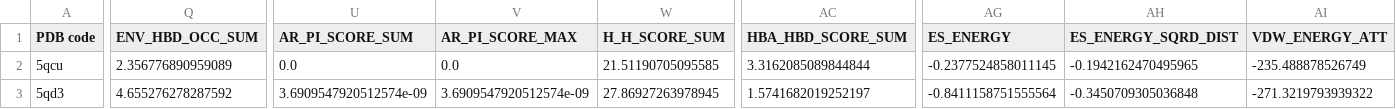
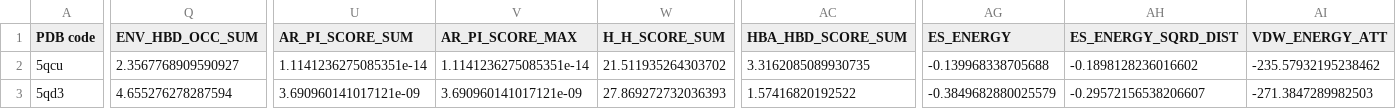
Before and after one commit to molinfo-vienna/GRADE, a CSV file: data/Descriptors/PL-REX/006-BACE1-D3R/GRADE_charged.csv, drawn as a sheet; only a part is shown, gaps mark what is left out; the diff covers the shown part only; the diff names each change by its address in the sheet, - before the commit and + after, or states it on an @@ line.

```diff
--- a/data/Descriptors/PL-REX/006-BACE1-D3R/GRADE_charged.csv
+++ b/data/Descriptors/PL-REX/006-BACE1-D3R/GRADE_charged.csv
-Q2 (ENV_HBD_OCC_SUM): 2.356776890959089
+Q2 (ENV_HBD_OCC_SUM): 2.3567768909590927
-U2 (AR_PI_SCORE_SUM): 0.0
+U2 (AR_PI_SCORE_SUM): 1.1141236275085351e-14
-V2 (AR_PI_SCORE_MAX): 0.0
+V2 (AR_PI_SCORE_MAX): 1.1141236275085351e-14
-W2 (H_H_SCORE_SUM): 21.51190705095585
+W2 (H_H_SCORE_SUM): 21.511935264303702
-AC2 (HBA_HBD_SCORE_SUM): 3.3162085089844844
+AC2 (HBA_HBD_SCORE_SUM): 3.3162085089930735
-AG2 (ES_ENERGY): -0.2377524858011145
+AG2 (ES_ENERGY): -0.139968338705688
-AH2 (ES_ENERGY_SQRD_DIST): -0.1942162470495965
+AH2 (ES_ENERGY_SQRD_DIST): -0.1898128236016602
-AI2 (VDW_ENERGY_ATT): -235.488878526749
+AI2 (VDW_ENERGY_ATT): -235.57932195238462
-Q3 (ENV_HBD_OCC_SUM): 4.655276278287592
+Q3 (ENV_HBD_OCC_SUM): 4.655276278287594
-U3 (AR_PI_SCORE_SUM): 3.6909547920512574e-09
+U3 (AR_PI_SCORE_SUM): 3.690960141017121e-09
-V3 (AR_PI_SCORE_MAX): 3.6909547920512574e-09
+V3 (AR_PI_SCORE_MAX): 3.690960141017121e-09
-W3 (H_H_SCORE_SUM): 27.86927263978945
+W3 (H_H_SCORE_SUM): 27.869272732036393
-AC3 (HBA_HBD_SCORE_SUM): 1.5741682019252197
+AC3 (HBA_HBD_SCORE_SUM): 1.57416820192522
-AG3 (ES_ENERGY): -0.8411158751555564
+AG3 (ES_ENERGY): -0.3849682880025579
-AH3 (ES_ENERGY_SQRD_DIST): -0.3450709305036848
+AH3 (ES_ENERGY_SQRD_DIST): -0.29572156538206607
-AI3 (VDW_ENERGY_ATT): -271.3219793939322
+AI3 (VDW_ENERGY_ATT): -271.3847289982503
```
Also changed, not shown: 177 edited cells elsewhere in this file, data/Descriptors/PL-REX/006-BACE1-D3R/GRADE.csv, data/Descriptors/PL-REX/006-BACE1-D3R/X-GRADE.csv, 2 other files.
